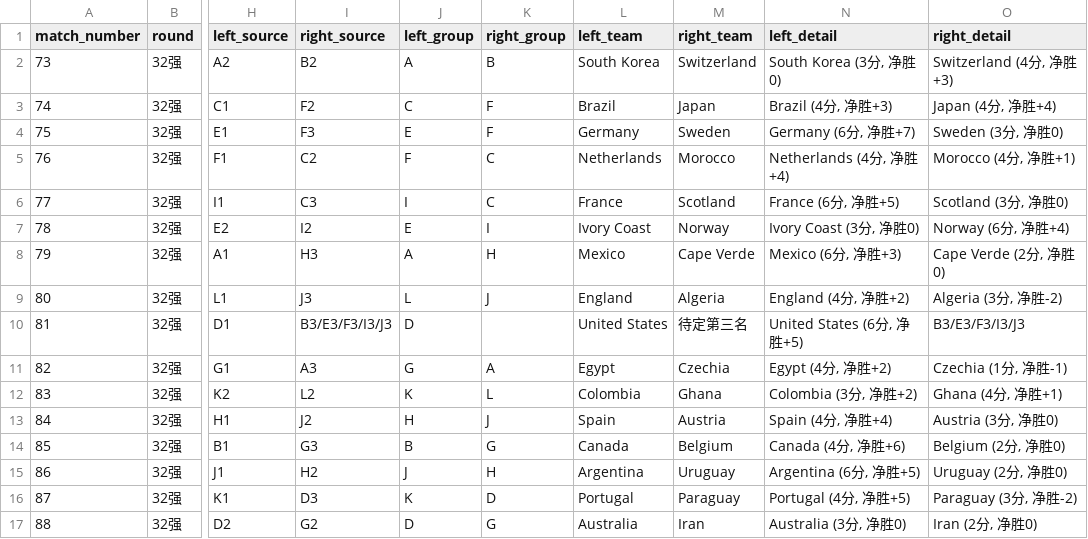
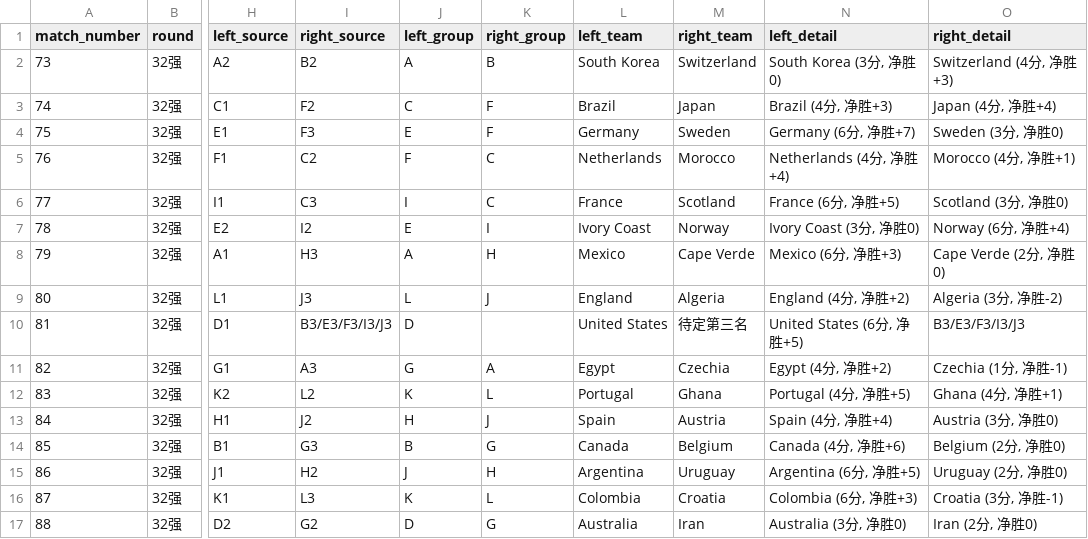
Before and after one commit to fcbhuai-afk/worldcup26, a CSV file: data/processed/knockout_round32_simulation.csv, drawn as a sheet; only a part is shown, gaps mark what is left out; the diff names each change by its address in the sheet, - before the commit and + after, or states it on an @@ line.

```diff
--- a/data/processed/knockout_round32_simulation.csv
+++ b/data/processed/knockout_round32_simulation.csv
-L12 (left_team): Colombia
+L12 (left_team): Portugal
-N12 (left_detail): Colombia (3分, 净胜+2)
+N12 (left_detail): Portugal (4分, 净胜+5)
-I16 (right_source): D3
+I16 (right_source): L3
-K16 (right_group): D
+K16 (right_group): L
-L16 (left_team): Portugal
+L16 (left_team): Colombia
-M16 (right_team): Paraguay
+M16 (right_team): Croatia
-N16 (left_detail): Portugal (4分, 净胜+5)
+N16 (left_detail): Colombia (6分, 净胜+3)
-O16 (right_detail): Paraguay (3分, 净胜-2)
+O16 (right_detail): Croatia (3分, 净胜-1)
```
Also changed, not shown: data/processed/match_analysis.csv, data/processed/matches.csv, 8 other files.
